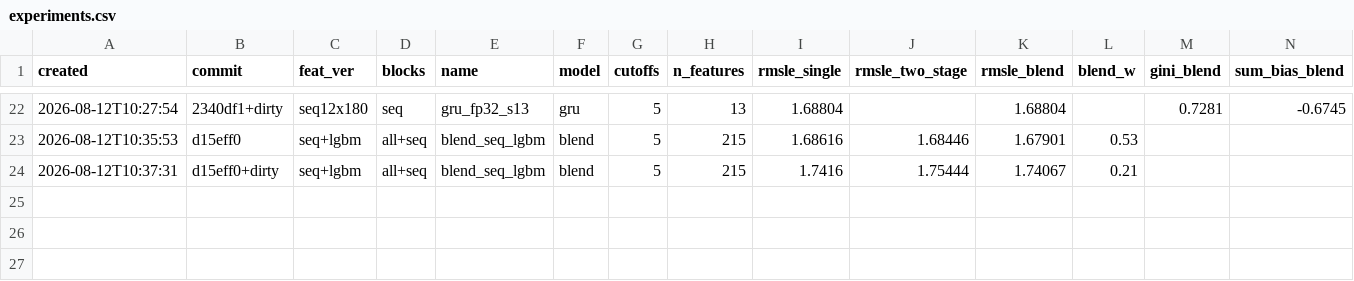
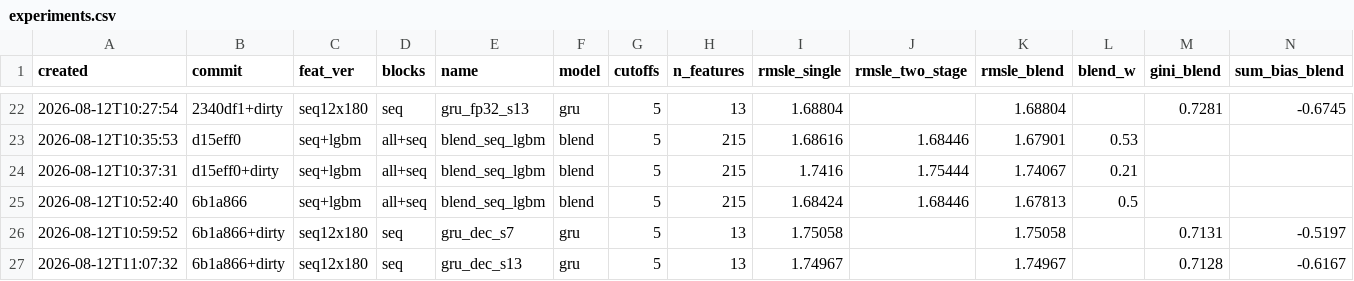
Before and after one commit to imaO0O/ozon-ml-champ, a CSV file: models/experiments.csv, drawn as a sheet; only a part is shown, gaps mark what is left out; rows hold the shown columns only; the diff names each change by its address in the sheet, - before the commit and + after, or states it on an @@ line.

Commit message:
Бленд с рабочей моделью и три сида на декабре
Рабочая модель воспроизвелась и в полном составе: ансамбль пяти конфигураций
с двухголовой дал 1.68424 против 1.68402 в журнале. Бленд с сетью - 1.67813
при весе сети 0.50, выигрыш 0.00611 к лучшему участнику. Это втрое выше
порога различимости и больше всего, что дали признаки, ансамбли и
гиперпараметры вместе взятые.

Декабрьские сиды: 1.75444 / 1.75058 / 1.74967, среднее 1.75156, разброс
0.00477 - то же, что и на январе (0.00538). Разброс сети устойчив и не
зависит от среза.

```diff
--- a/models/experiments.csv
+++ b/models/experiments.csv
+row 25: 2026-08-12T10:52:40 | 6b1a866 | seq+lgbm | all+seq | blend_seq_lgbm | blend | 5 | 215 | 1.68424 | 1.68446 | 1.67813 | 0.5
+row 26: 2026-08-12T10:59:52 | 6b1a866+dirty | seq12x180 | seq | gru_dec_s7 | gru | 5 | 13 | 1.75058 |  | 1.75058 |  | 0.7131 | -0.5197
+row 27: 2026-08-12T11:07:32 | 6b1a866+dirty | seq12x180 | seq | gru_dec_s13 | gru | 5 | 13 | 1.74967 |  | 1.74967 |  | 0.7128 | -0.6167
```
